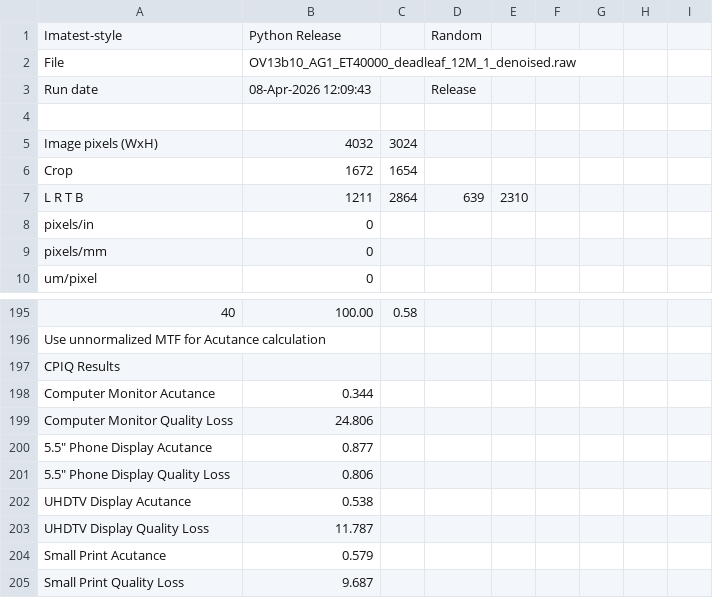
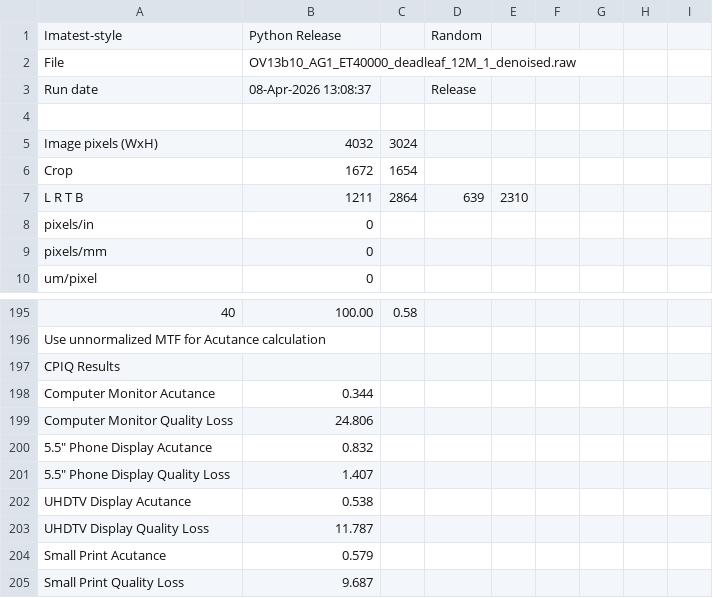
Before and after one commit to hkt999rtk/acutance, a CSV file: release/deadleaf_13b10_release/results/parity_fit_smoke/Results/OV13b10_AG1_ET40000_deadleaf_12M_1_denoised_R_Random.csv, drawn as a sheet; only a part is shown, gaps mark what is left out.

```diff
--- a/release/deadleaf_13b10_release/results/parity_fit_smoke/Results/OV13b10_AG1_ET40000_deadleaf_12M_1_denoised_R_Random.csv
+++ b/release/deadleaf_13b10_release/results/parity_fit_smoke/Results/OV13b10_AG1_ET40000_deadleaf_12M_1_denoised_R_Random.csv
@@ -2,3 +2,3 @@ Imatest-style,Python Release,,Random
 File,OV13b10_AG1_ET40000_deadleaf_12M_1_denoised.raw
-Run date,08-Apr-2026 12:09:43,,Release
+Run date,08-Apr-2026 13:08:37,,Release
 
@@ -199,4 +199,4 @@ Computer Monitor Acutance,0.344,
 Computer Monitor Quality Loss,24.806,
-"5.5"" Phone Display Acutance",0.877,
-"5.5"" Phone Display Quality Loss",0.806,
+"5.5"" Phone Display Acutance",0.832,
+"5.5"" Phone Display Quality Loss",1.407,
 UHDTV Display Acutance,0.538,
```
Also changed, not shown: release/deadleaf_13b10_release/results/parity_fit_smoke/Results/OV13b10_AG15.5_ET2800_deadleaf_12M_60_denoised_R_Random.csv, release/deadleaf_13b10_release/results/parity_fit_smoke/Results/OV13b10_AG4_ET11000_deadleaf_12M_20_denoised_R_Random.csv, 11 other files.
